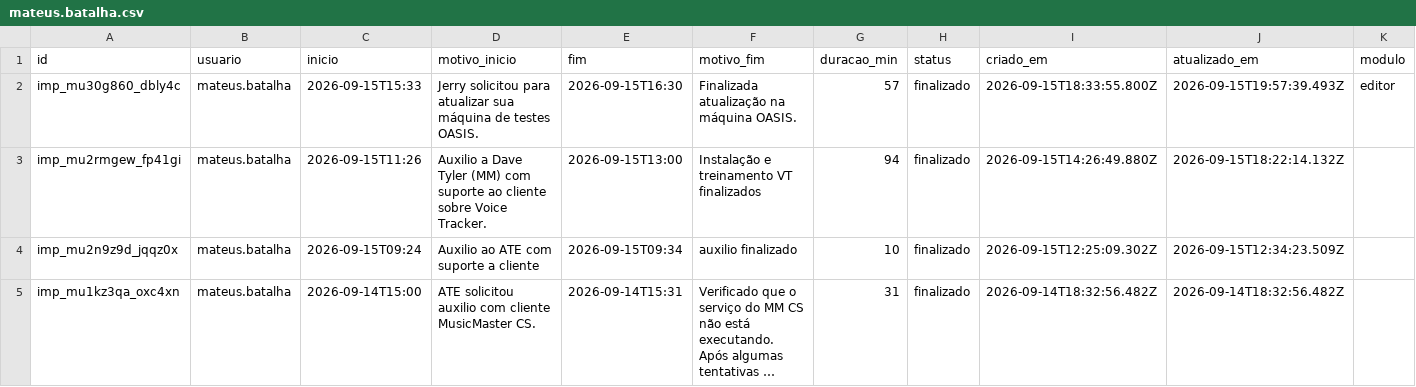
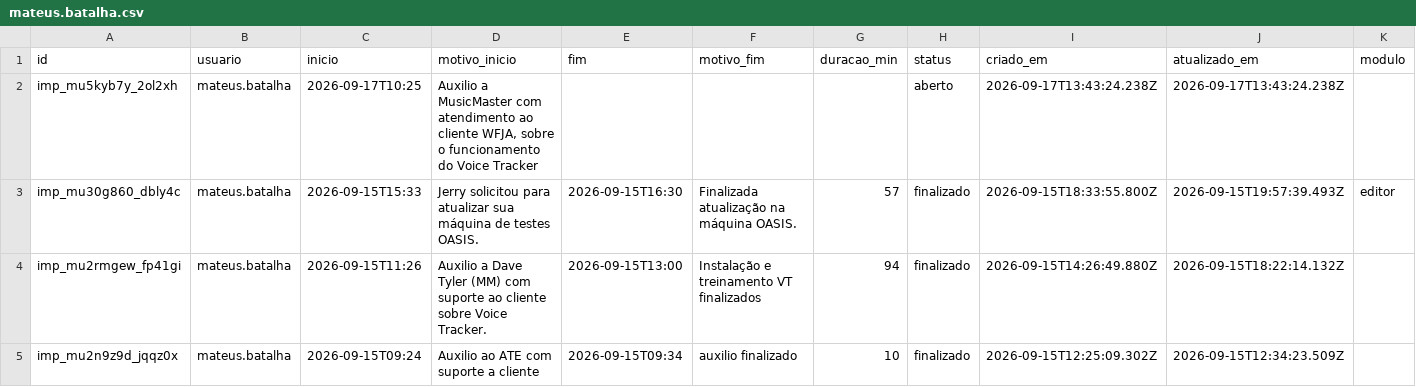
Before and after one commit to InformaWendel/PortalDEV, a CSV file: data/impedimentos/mateus.batalha.csv, drawn as a sheet; only a part is shown; the shorter side is filled out with more unchanged rows; long unchanged cells end in …; rows hold the shown columns only; the diff names each change by its address in the sheet, - before the commit and + after, or states it on an @@ line.

Commit message:
impedimento: inicio (mateus.batalha)

```diff
--- a/data/impedimentos/mateus.batalha.csv
+++ b/data/impedimentos/mateus.batalha.csv
+row 2: imp_mu5kyb7y_2ol2xh | mateus.batalha | 2026-09-17T10:25 | Auxilio a MusicMaster com atendimento ao cliente WFJA, sobre o funcionamento do Voice Tracker |  |  |  | aberto | 2026-09-17T13:43:24.238Z | 2026-09-17T13:43:24.238Z
```
